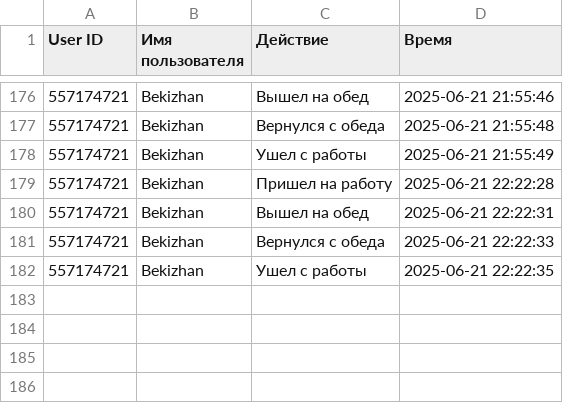
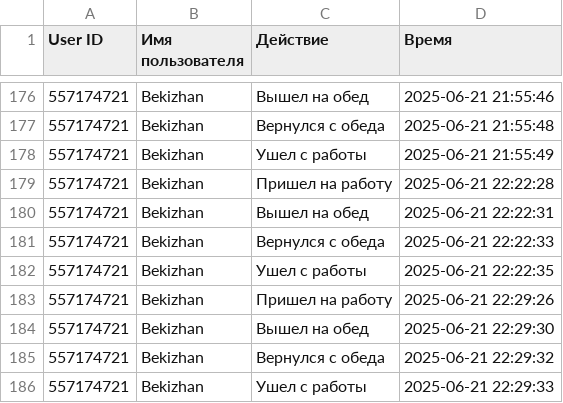
Before and after one commit to Bekizhan-Abdulzhanov/bpn_teletime, a CSV file: work_time.csv, drawn as a sheet; only a part is shown, gaps mark what is left out; the diff names each change by its address in the sheet, - before the commit and + after, or states it on an @@ line.

Commit message:
update

```diff
--- a/work_time.csv
+++ b/work_time.csv
+row 183: 557174721 | Bekizhan | Пришел на работу | 2025-06-21 22:29:26
+row 184: 557174721 | Bekizhan | Вышел на обед | 2025-06-21 22:29:30
+row 185: 557174721 | Bekizhan | Вернулся с обеда | 2025-06-21 22:29:32
+row 186: 557174721 | Bekizhan | Ушел с работы | 2025-06-21 22:29:33
```
